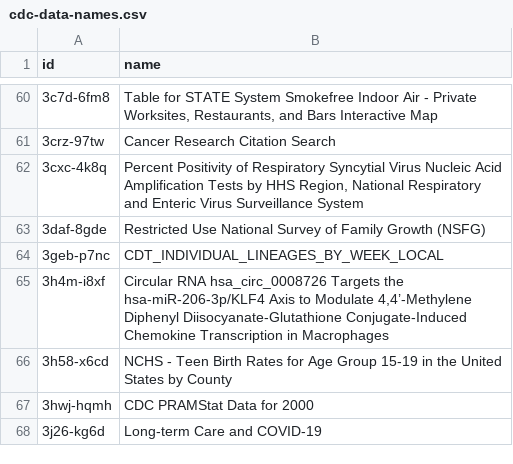
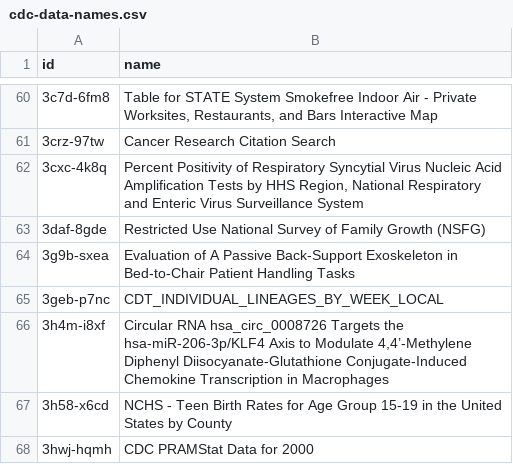
Before and after one commit to jemory/cdc-data-changes, a CSV file: exported_data/cdc-data-names.csv, drawn as a sheet; only a part is shown, gaps mark what is left out; the shorter side is filled out with more unchanged rows.

```diff
--- a/exported_data/cdc-data-names.csv
+++ b/exported_data/cdc-data-names.csv
@@ -63,2 +63,3 @@ id,name
 3daf-8gde,Restricted Use National Survey of Family Growth (NSFG)
+3g9b-sxea,Evaluation of A Passive Back-Support Exoskeleton in Bed-to-Chair Patient Handling Tasks
 3geb-p7nc,CDT_INDIVIDUAL_LINEAGES_BY_WEEK_LOCAL
```
Also changed, not shown: 3 other files.
